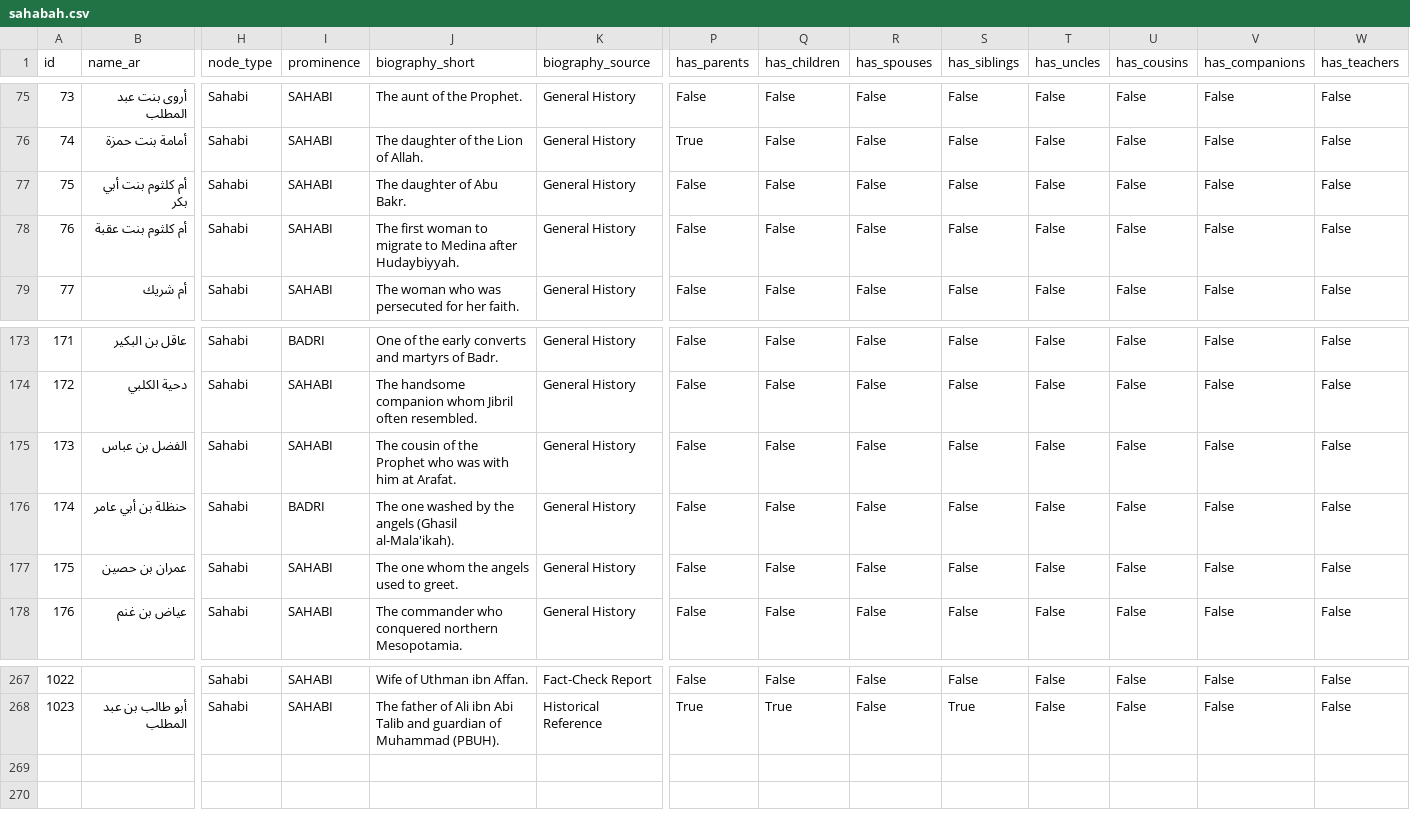
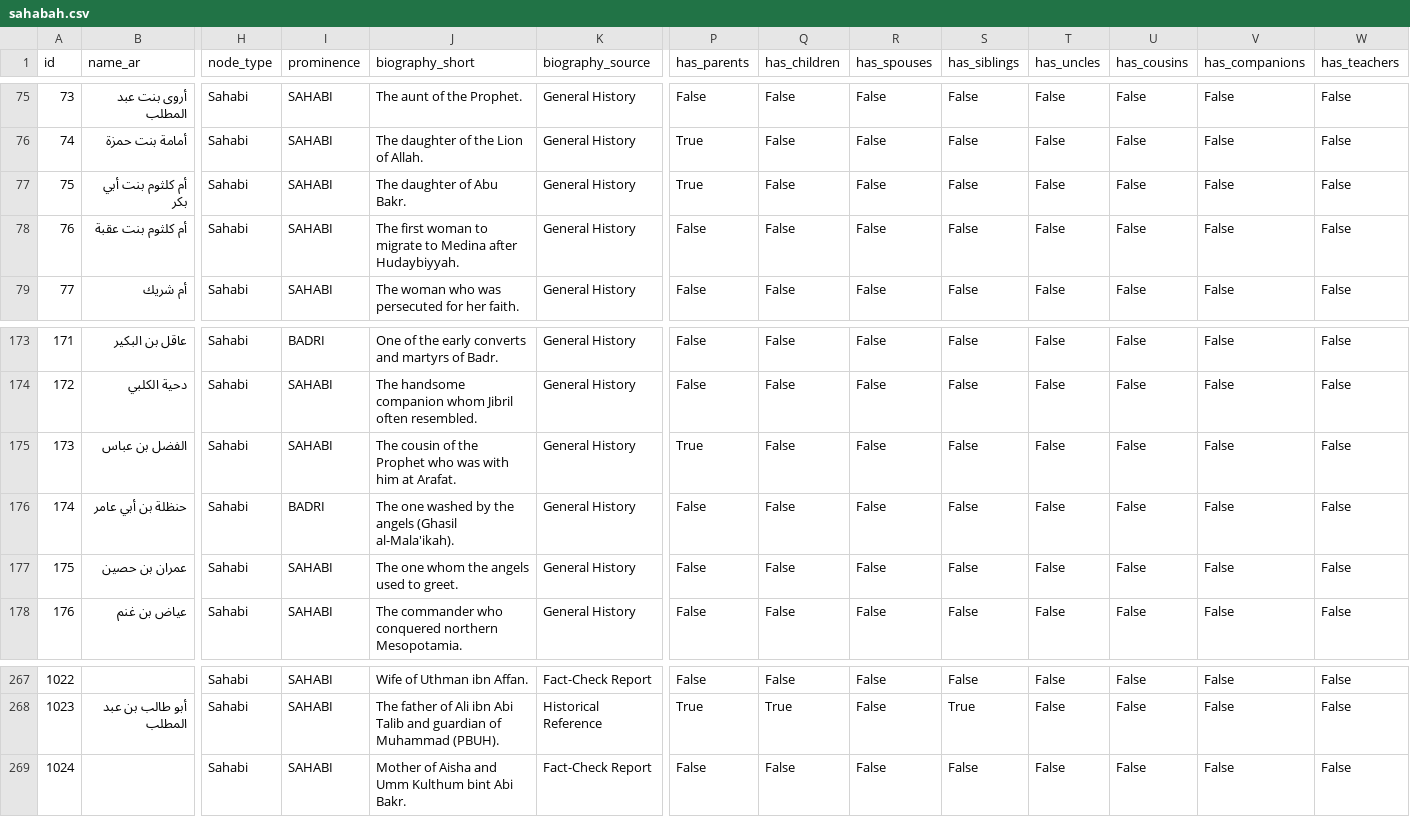
Before and after one commit to nahidupa/SahabahGraph, a CSV file: data-pipeline/sahabah.csv, drawn as a sheet; only a part is shown, gaps mark what is left out; rows hold the shown columns only; the diff names each change by its address in the sheet, - before the commit and + after, or states it on an @@ line.

```diff
--- a/data-pipeline/sahabah.csv
+++ b/data-pipeline/sahabah.csv
-P77 (has_parents): False
+P77 (has_parents): True
-P175 (has_parents): False
+P175 (has_parents): True
+row 269: 1024 |  | Sahabi | SAHABI | Mother of Aisha and Umm Kulthum bint Abi Bakr. | Fact-Check Report | False | False | False | False | False | False | False | False
```
Also changed, not shown: data-pipeline/relationships.csv, 1 other file.
